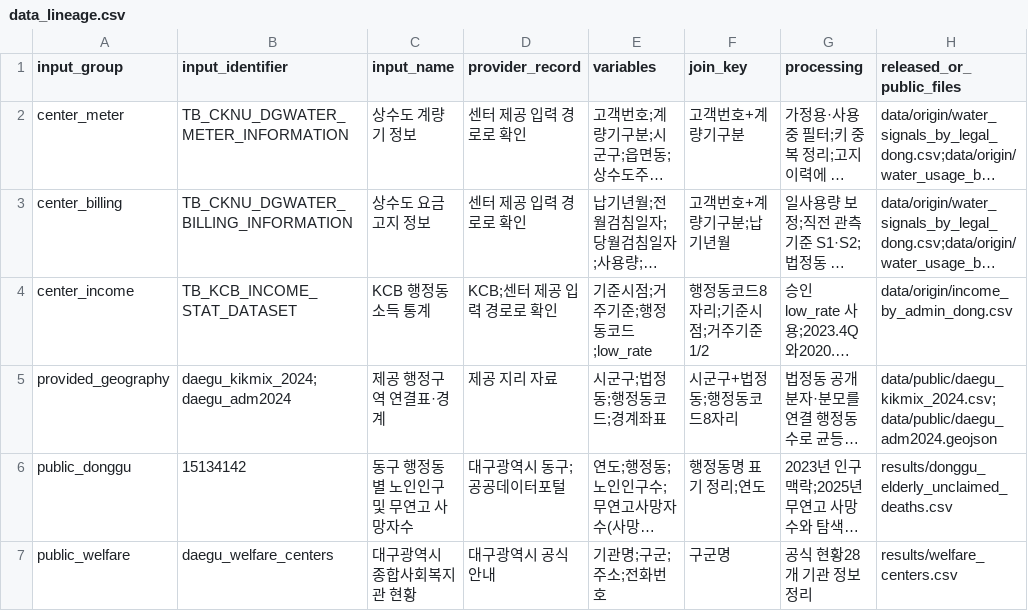
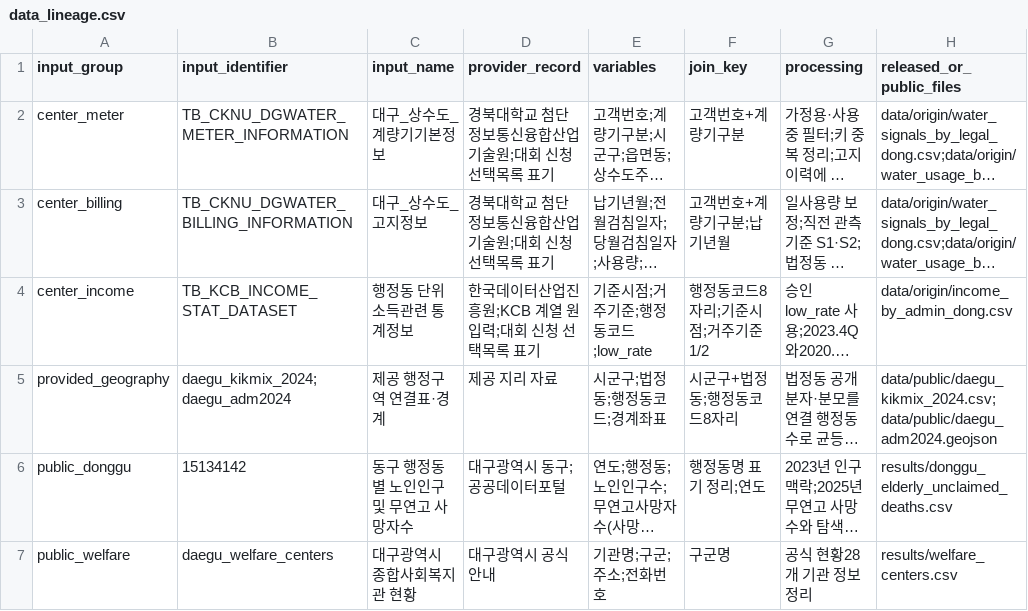
Before and after one commit to stickman1257/W-Signal, a CSV file: data_lineage.csv, drawn as a sheet; only a part is shown; long unchanged cells end in …; the diff names each change by its address in the sheet, - before the commit and + after, or states it on an @@ line.

Commit message:
Make aggregate analysis reproducible from approved inputs

```diff
--- a/data_lineage.csv
+++ b/data_lineage.csv
-C2 (input_name): 상수도 계량기 정보
+C2 (input_name): 대구_상수도_계량기기본정보
-D2:D3 (provider_record): 센터 제공 입력 경로로 확인
+D2:D3 (provider_record): 경북대학교 첨단정보통신융합산업기술원;대회 신청 선택목록 표기
-C3 (input_name): 상수도 요금 고지 정보
+C3 (input_name): 대구_상수도_고지정보
-C4 (input_name): KCB 행정동 소득 통계
+C4 (input_name): 행정동 단위 소득관련 통계정보
-D4 (provider_record): KCB;센터 제공 입력 경로로 확인
+D4 (provider_record): 한국데이터산업진흥원;KCB 계열 원입력;대회 신청 선택목록 표기
```
Also changed, not shown: 3 other files.
